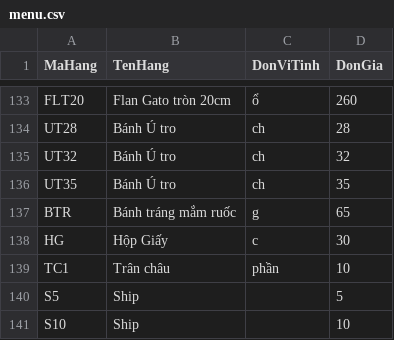
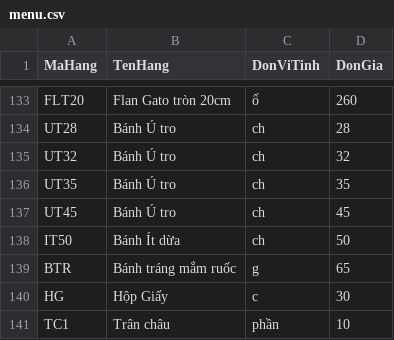
Before and after one commit to bepnhamenic/bepnhamenic.github.io, a CSV file: menu/menu.csv, drawn as a sheet; only a part is shown, gaps mark what is left out; the shorter side is filled out with more unchanged rows.

Commit message:
menu

```diff
--- a/menu/menu.csv
+++ b/menu/menu.csv
@@ -136,2 +136,4 @@ UT32,Bánh Ú tro,ch,32
 UT35,Bánh Ú tro,ch,35
+UT45,Bánh Ú tro,ch,45
+IT50,Bánh Ít dừa,ch,50
 BTR,Bánh tráng mắm ruốc,g,65
```
